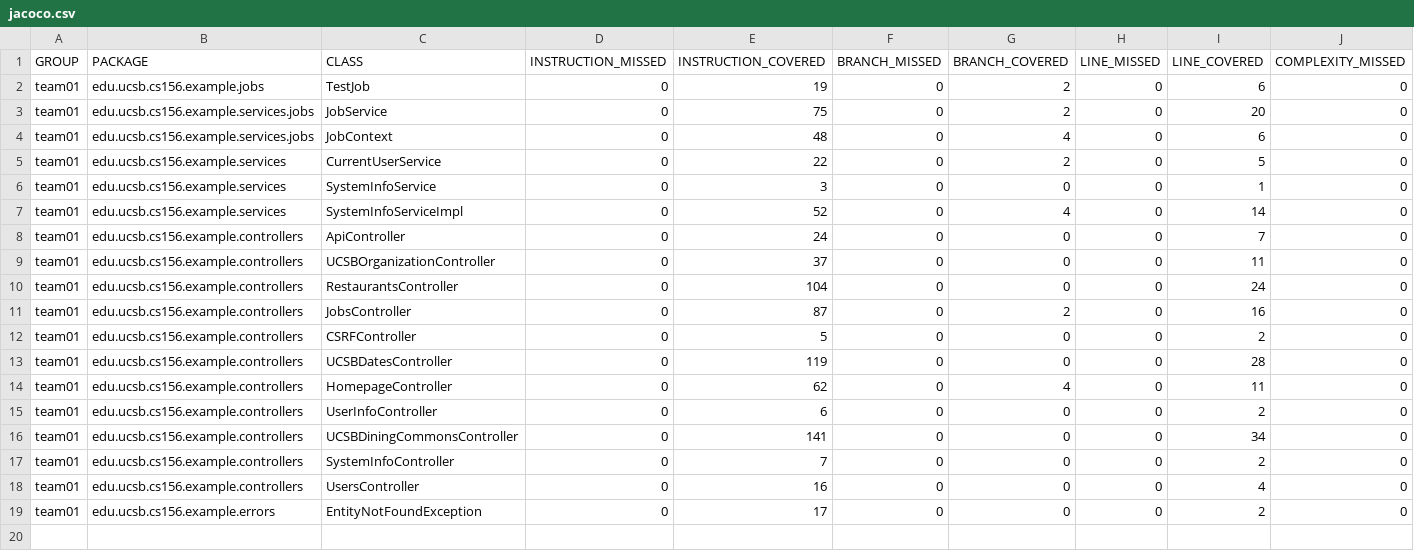
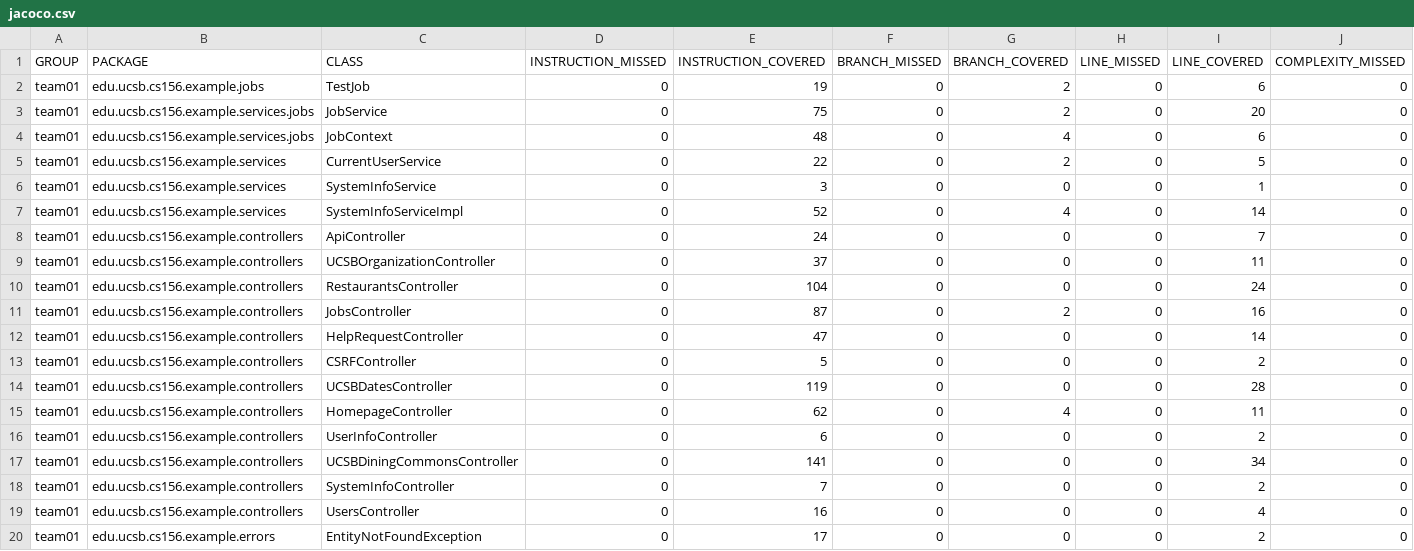
Before and after one commit to ucsb-cs156-f25/team01-f25-04, a CSV file: prs/59/jacoco/jacoco.csv, drawn as a sheet; only a part is shown; rows hold the shown columns only; the diff names each change by its address in the sheet, - before the commit and + after, or states it on an @@ line.

Commit message:
Deploying to gh-pages from @ ucsb-cs156-f25/team01-f25-04@2d4e793d8ec4640c5ce73eaf3a70265d9a774c76 🚀

```diff
--- a/prs/59/jacoco/jacoco.csv
+++ b/prs/59/jacoco/jacoco.csv
+row 12: team01 | edu.ucsb.cs156.example.controllers | HelpRequestController | 0 | 47 | 0 | 0 | 0 | 14 | 0
```
Also changed, not shown: 8 other files.
